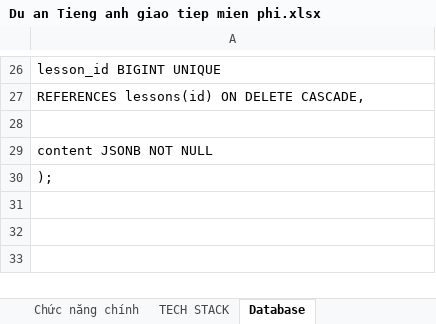
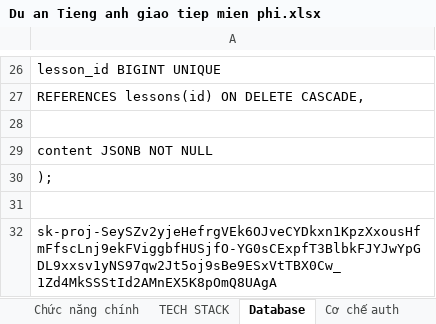
Before and after one commit to VoVanThanh1999/tienganhgiaotiepmienphi, an Excel workbook: Du an Tieng anh giao tiep mien phi.xlsx, sheet Database, drawn as a sheet; only a part is shown, gaps mark what is left out; values as stored, in another font and other column widths than the file's, no borders; the diff names each change by its address in the sheet, - before the commit and + after, or states it on an @@ line.

```diff
--- a/Du an Tieng anh giao tiep mien phi.xlsx (sheet Database)
+++ b/Du an Tieng anh giao tiep mien phi.xlsx (sheet Database)
+row 31: (empty)
+row 32: 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
```
Also changed, not shown: sheet TECH STACK, other sheet tabs, charts or pictures, 50 other files.
